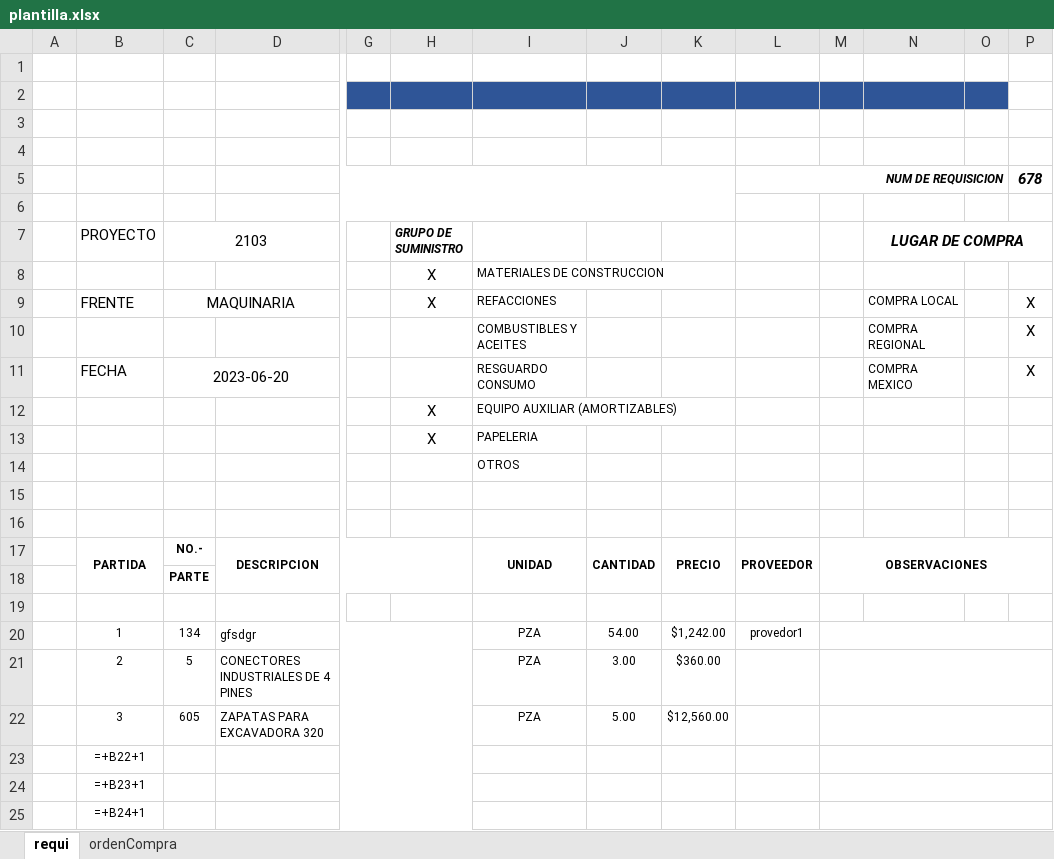
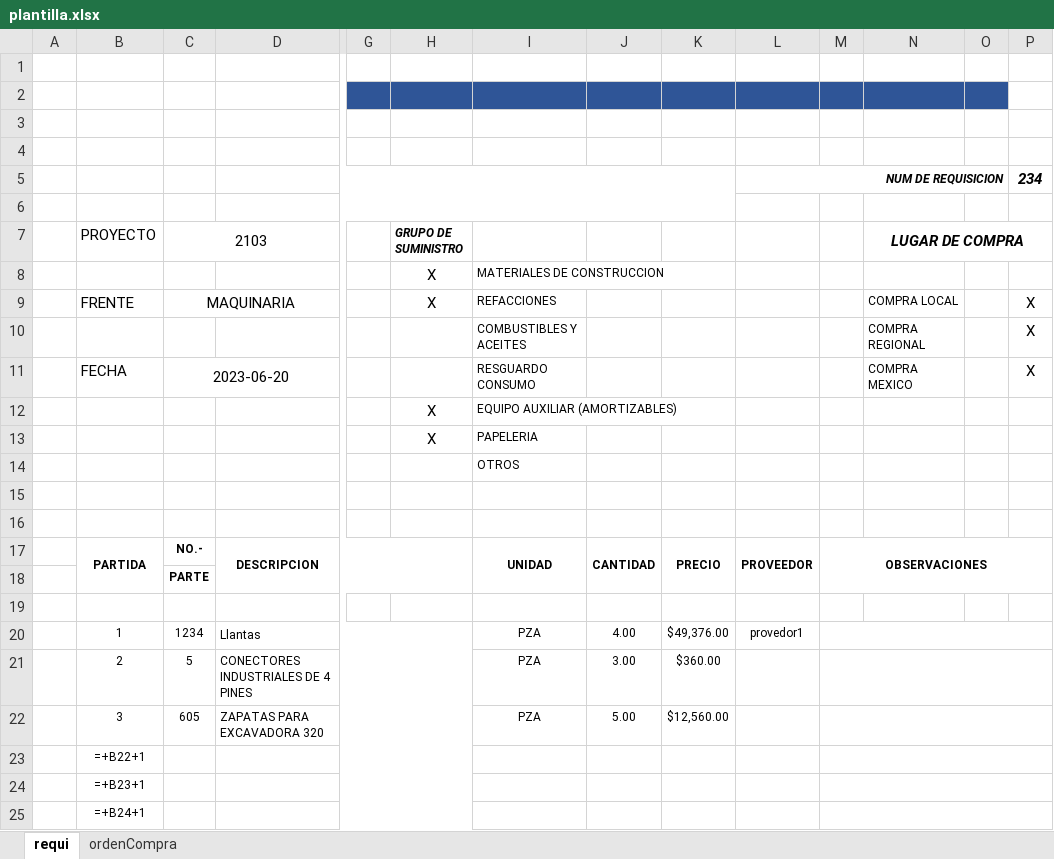
Before and after one commit to Ismael1699/TBTapp, an Excel workbook: app/api/excelMod/plantilla.xlsx, sheet requi, drawn as a sheet; only a part is shown, gaps mark what is left out; values as stored, in another font and other column widths than the file's, no borders; formulas without a stored value are shown as written; removed rows and columns are numbered as before the commit, all else as after; rows hold the shown columns only; the diff names each change by its address in the sheet, - before the commit and + after, or states it on an @@ line.

```diff
--- a/app/api/excelMod/plantilla.xlsx (sheet requi)
+++ b/app/api/excelMod/plantilla.xlsx (sheet requi)
-P5: 678
+P5: 234
-row 20:  | 1 | 134 | gfsdgr |  |  | PZA | 54.00 | $1,242.00 | provedor1
+row 20:  | 1 | 1234 | Llantas |  |  | PZA | 4.00 | $49,376.00 | provedor1
```
Also changed, not shown: 2 other files.
